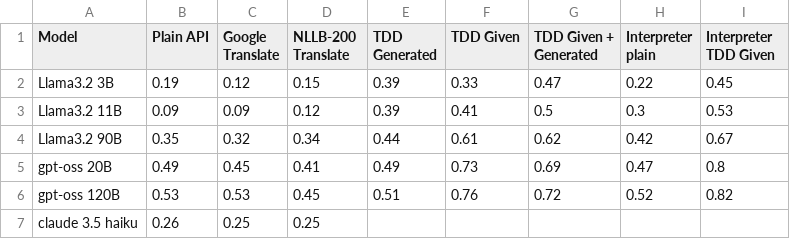
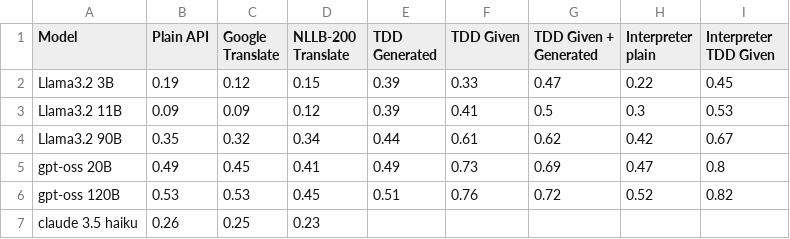
Before and after one commit to sajedjalil/BLP25-Task-2, a CSV file: results/result.csv, drawn as a sheet.

Commit message:
Minor fix in result

```diff
--- a/results/result.csv
+++ b/results/result.csv
@@ -6,2 +6,2 @@ gpt-oss 20B,0.49,0.45,0.41,0.49,0.73,0.69,0.47,0.8
 gpt-oss 120B,0.53,0.53,0.45,0.51,0.76,0.72,0.52,0.82
-claude 3.5 haiku,0.26,0.25,0.25,,,,,
+claude 3.5 haiku,0.26,0.25,0.23,,,,,
```
Also changed, not shown: 1 other file.
